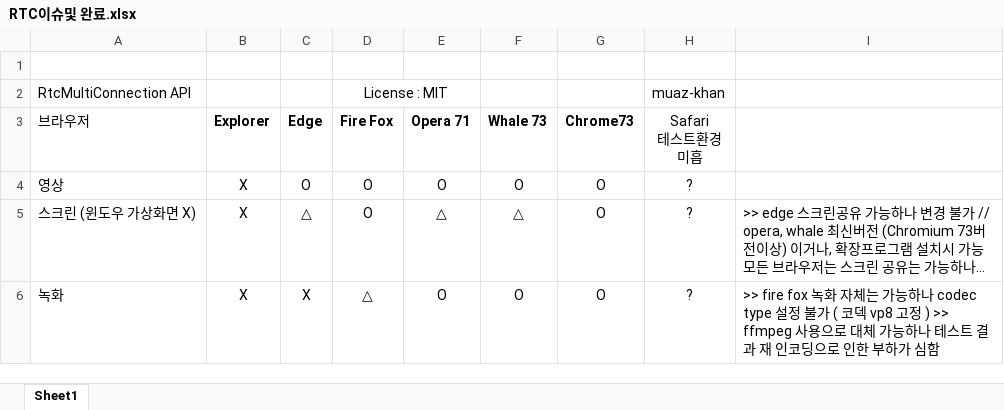
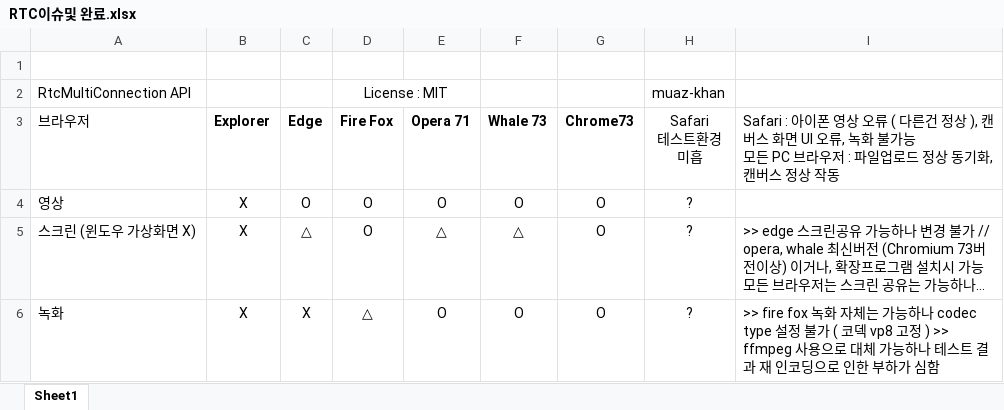
Before and after one commit to dltlgus312/Test-WebRTC, an Excel workbook: RTCDocuments/RTC이슈및 완료.xlsx, sheet Sheet1, drawn as a sheet; only a part is shown; long unchanged cells end in …; values as stored, in another font and other column widths than the file's, no borders; ↵ is a line break in a cell; the diff names each change by its address in the sheet, - before the commit and + after, or states it on an @@ line.

```diff
--- a/RTCDocuments/RTC이슈및 완료.xlsx (sheet Sheet1)
+++ b/RTCDocuments/RTC이슈및 완료.xlsx (sheet Sheet1)
-I3: (empty)
+I3: Safari : 아이폰 영상 오류 ( 다른건 정상 ), 캔버스 화면 UI 오류, 녹화 불가능 ↵ 모든 PC 브라우저 : 파일업로드 정상 동기화, 캔버스 정상 작동
```
Also changed, not shown: 2 other files.
